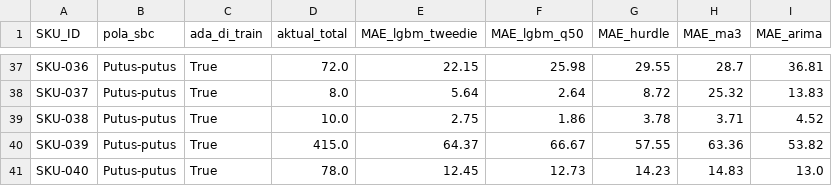
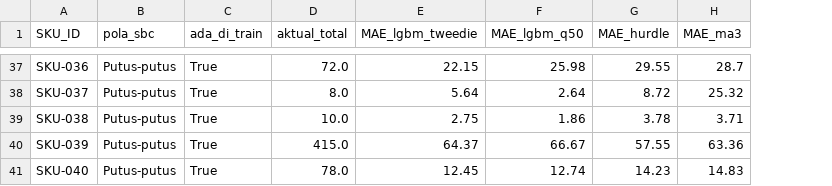
Before and after one commit to dekanankiri/train_model, a CSV file: outputs/backtest_sku_metrics.csv, drawn as a sheet; only a part is shown, gaps mark what is left out; the diff covers the shown part only; the diff names each change by its address in the sheet, - before the commit and + after, or states it on an @@ line.

```diff
--- a/outputs/backtest_sku_metrics.csv
+++ b/outputs/backtest_sku_metrics.csv
-column I (MAE_arima), rows 37-41: 36.81 | 13.83 | 4.52 | 53.82 | 13.0
-F41 (MAE_lgbm_q50): 12.73
+F41 (MAE_lgbm_q50): 12.74
```
Also changed, not shown: 8 edited cells elsewhere in this file, outputs/backtest_summary.csv, outputs/forecast_nov2026_jan2027.csv, 38 other files.
